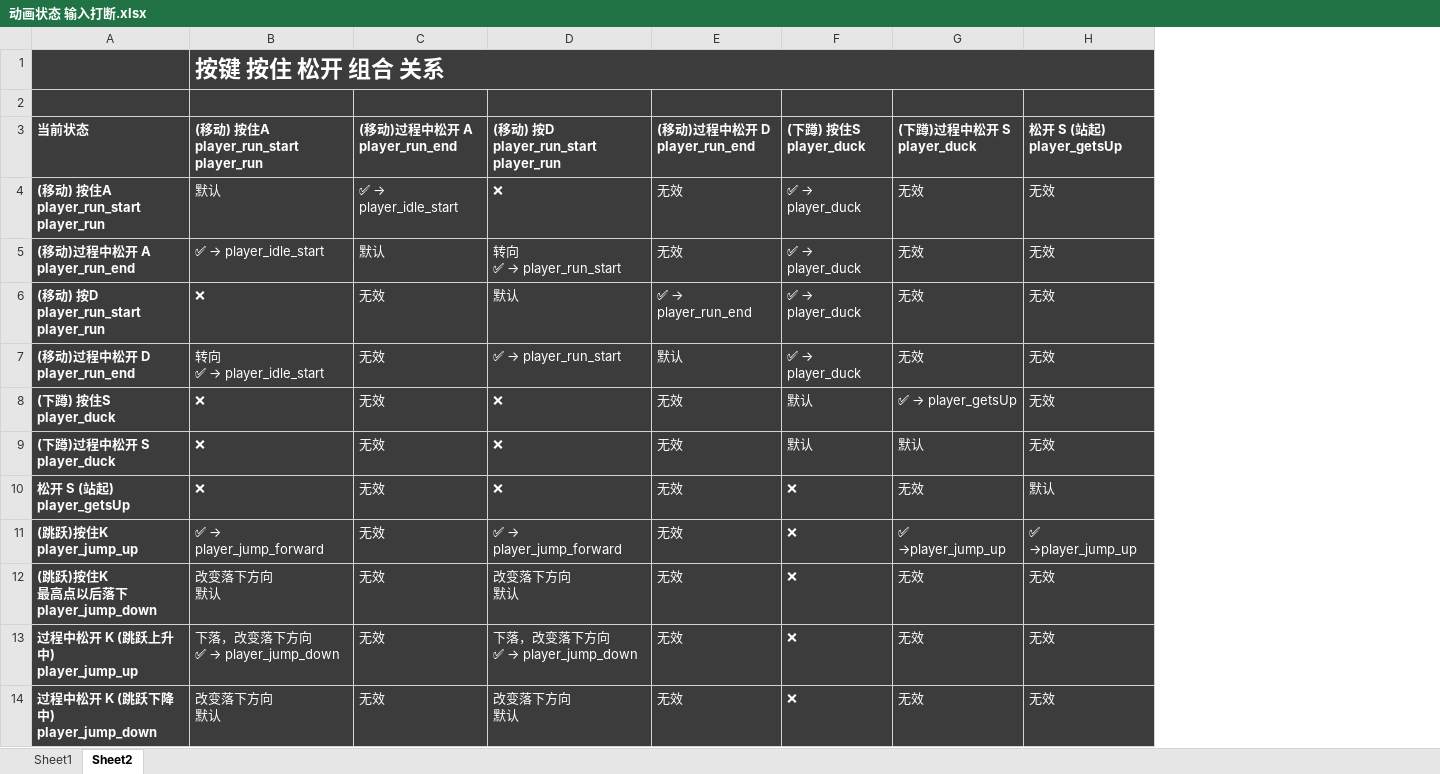
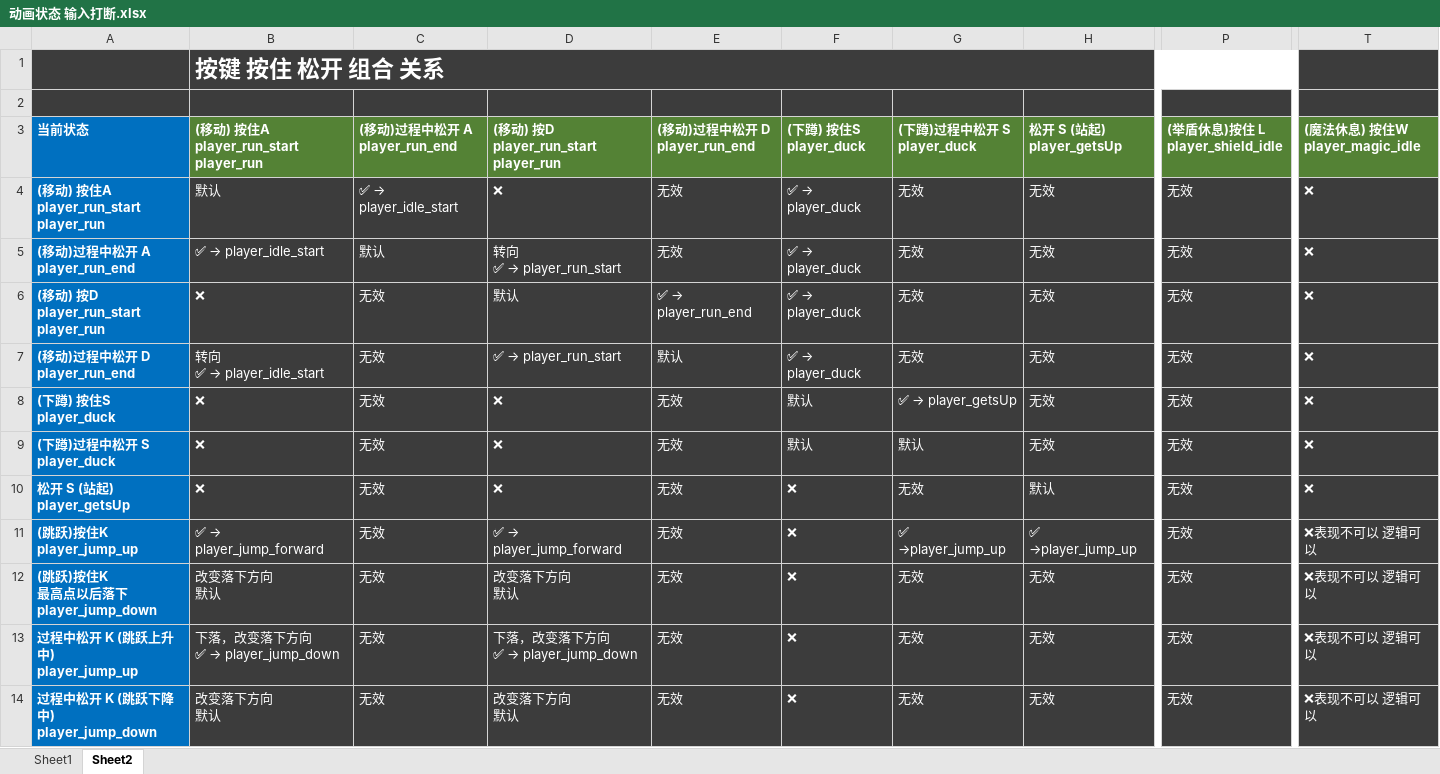
Before and after one commit to bushuaidewo-cmyk/UnityScripts, an Excel workbook: 动画状态 输入打断.xlsx, sheet Sheet2, drawn as a sheet; only a part is shown, gaps mark what is left out; values as stored, in another font and other column widths than the file's, no borders; the diff covers the shown part only; the diff names each change by its address in the sheet, - before the commit and + after, or states it on an @@ line.

```diff
--- a/动画状态 输入打断.xlsx (sheet Sheet2)
+++ b/动画状态 输入打断.xlsx (sheet Sheet2)
+column P ((举盾休息)按住 L player_shield_idle), rows 4-14: all 无效
+column T ((魔法休息) 按住W player_magic_idle), rows 4-14: ❌ | ❌ | ❌ | ❌ | ❌ | ❌ | ❌ | ❌表现不可以 逻辑可以 | ❌表现不可以 逻辑可以 | ❌表现不可以 逻辑可以 | ❌表现不可以 逻辑可以
-A3:A14 fill: #3C3C3C
+A3:A14 fill: #0070C0
-B3:H3 fill: #3C3C3C
+B3:H3 fill: #548235
```
Also changed, not shown: 2 added rows and cell formats elsewhere in this sheet, sheet Sheet1, 状态机 链接 条件 说明.xlsx, 1 other file.
